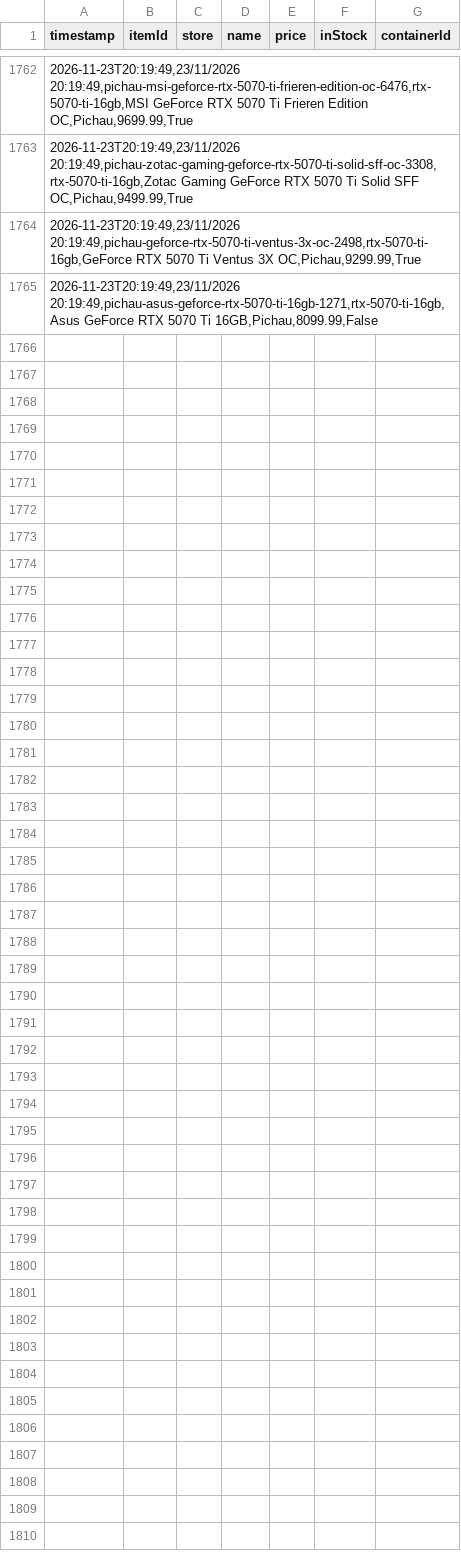
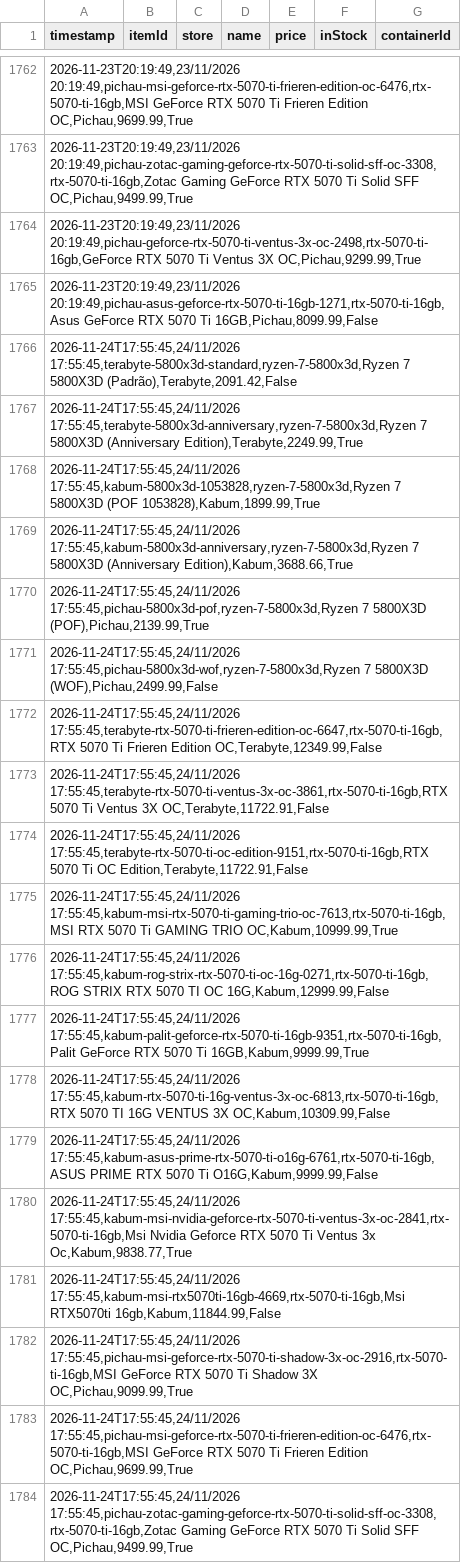
Before and after one commit to Crazy-Spy/PriceCheckURL, a CSV file: data/price_history.csv, drawn as a sheet; only a part is shown, gaps mark what is left out; the diff covers the shown part only; the diff names each change by its address in the sheet, - before the commit and + after, or states it on an @@ line.

```diff
--- a/data/price_history.csv
+++ b/data/price_history.csv
+row 1766: 2026-11-24T17:55:45,24/11/2026 17:55:45,terabyte-5800x3d-standard,ryzen-7-5800x3d,Ryzen 7 5800X3D (Padrão),Terabyte,2091.42,False
+row 1767: 2026-11-24T17:55:45,24/11/2026 17:55:45,terabyte-5800x3d-anniversary,ryzen-7-5800x3d,Ryzen 7 5800X3D (Anniversary Edition),Terabyte,2249.99,True
+row 1768: 2026-11-24T17:55:45,24/11/2026 17:55:45,kabum-5800x3d-1053828,ryzen-7-5800x3d,Ryzen 7 5800X3D (POF 1053828),Kabum,1899.99,True
+row 1769: 2026-11-24T17:55:45,24/11/2026 17:55:45,kabum-5800x3d-anniversary,ryzen-7-5800x3d,Ryzen 7 5800X3D (Anniversary Edition),Kabum,3688.66,True
+row 1770: 2026-11-24T17:55:45,24/11/2026 17:55:45,pichau-5800x3d-pof,ryzen-7-5800x3d,Ryzen 7 5800X3D (POF),Pichau,2139.99,True
+row 1771: 2026-11-24T17:55:45,24/11/2026 17:55:45,pichau-5800x3d-wof,ryzen-7-5800x3d,Ryzen 7 5800X3D (WOF),Pichau,2499.99,False
+row 1772: 2026-11-24T17:55:45,24/11/2026 17:55:45,terabyte-rtx-5070-ti-frieren-edition-oc-6647,rtx-5070-ti-16gb,RTX 5070 Ti Frieren Edition OC,Terabyte,12349.99,False
+row 1773: 2026-11-24T17:55:45,24/11/2026 17:55:45,terabyte-rtx-5070-ti-ventus-3x-oc-3861,rtx-5070-ti-16gb,RTX 5070 Ti Ventus 3X OC,Terabyte,11722.91,False
+row 1774: 2026-11-24T17:55:45,24/11/2026 17:55:45,terabyte-rtx-5070-ti-oc-edition-9151,rtx-5070-ti-16gb,RTX 5070 Ti OC Edition,Terabyte,11722.91,False
+row 1775: 2026-11-24T17:55:45,24/11/2026 17:55:45,kabum-msi-rtx-5070-ti-gaming-trio-oc-7613,rtx-5070-ti-16gb,MSI RTX 5070 Ti GAMING TRIO OC,Kabum,10999.99,True
+row 1776: 2026-11-24T17:55:45,24/11/2026 17:55:45,kabum-rog-strix-rtx-5070-ti-oc-16g-0271,rtx-5070-ti-16gb,ROG STRIX RTX 5070 TI OC 16G,Kabum,12999.99,False
+row 1777: 2026-11-24T17:55:45,24/11/2026 17:55:45,kabum-palit-geforce-rtx-5070-ti-16gb-9351,rtx-5070-ti-16gb,Palit GeForce RTX 5070 Ti 16GB,Kabum,9999.99,True
+row 1778: 2026-11-24T17:55:45,24/11/2026 17:55:45,kabum-rtx-5070-ti-16g-ventus-3x-oc-6813,rtx-5070-ti-16gb,RTX 5070 TI 16G VENTUS 3X OC,Kabum,10309.99,False
+row 1779: 2026-11-24T17:55:45,24/11/2026 17:55:45,kabum-asus-prime-rtx-5070-ti-o16g-6761,rtx-5070-ti-16gb,ASUS PRIME RTX 5070 Ti O16G,Kabum,9999.99,False
+row 1780: 2026-11-24T17:55:45,24/11/2026 17:55:45,kabum-msi-nvidia-geforce-rtx-5070-ti-ventus-3x-oc-2841,rtx-5070-ti-16gb,Msi Nvidia Geforce RTX 5070 Ti Ventus 3x Oc,Kabum,9838.77,True
+row 1781: 2026-11-24T17:55:45,24/11/2026 17:55:45,kabum-msi-rtx5070ti-16gb-4669,rtx-5070-ti-16gb,Msi RTX5070ti 16gb,Kabum,11844.99,False
+row 1782: 2026-11-24T17:55:45,24/11/2026 17:55:45,pichau-msi-geforce-rtx-5070-ti-shadow-3x-oc-2916,rtx-5070-ti-16gb,MSI GeForce RTX 5070 Ti Shadow 3X OC,Pichau,9099.99,True
+row 1783: 2026-11-24T17:55:45,24/11/2026 17:55:45,pichau-msi-geforce-rtx-5070-ti-frieren-edition-oc-6476,rtx-5070-ti-16gb,MSI GeForce RTX 5070 Ti Frieren Edition OC,Pichau,9699.99,True
+row 1784: 2026-11-24T17:55:45,24/11/2026 17:55:45,pichau-zotac-gaming-geforce-rtx-5070-ti-solid-sff-oc-3308,rtx-5070-ti-16gb,Zotac Gaming GeForce RTX 5070 Ti Solid SFF OC,Pichau,9499.99,True
```
Also changed, not shown: 9 added rows elsewhere in this file, 3 other files.
